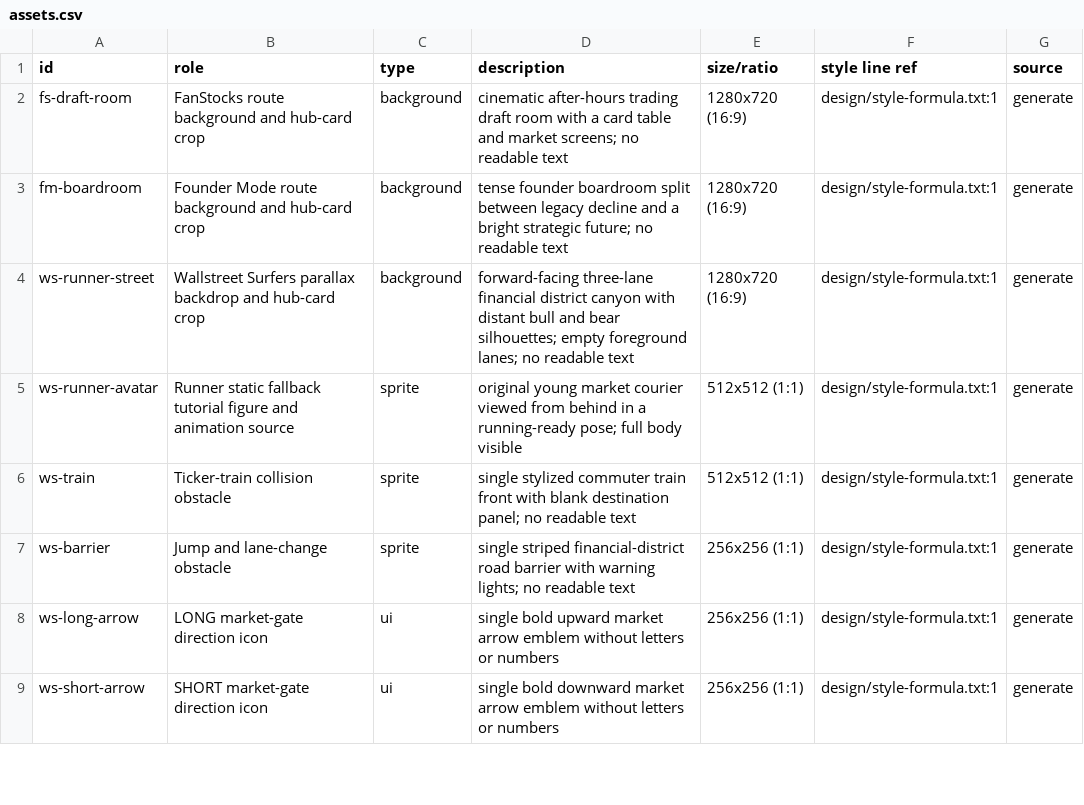
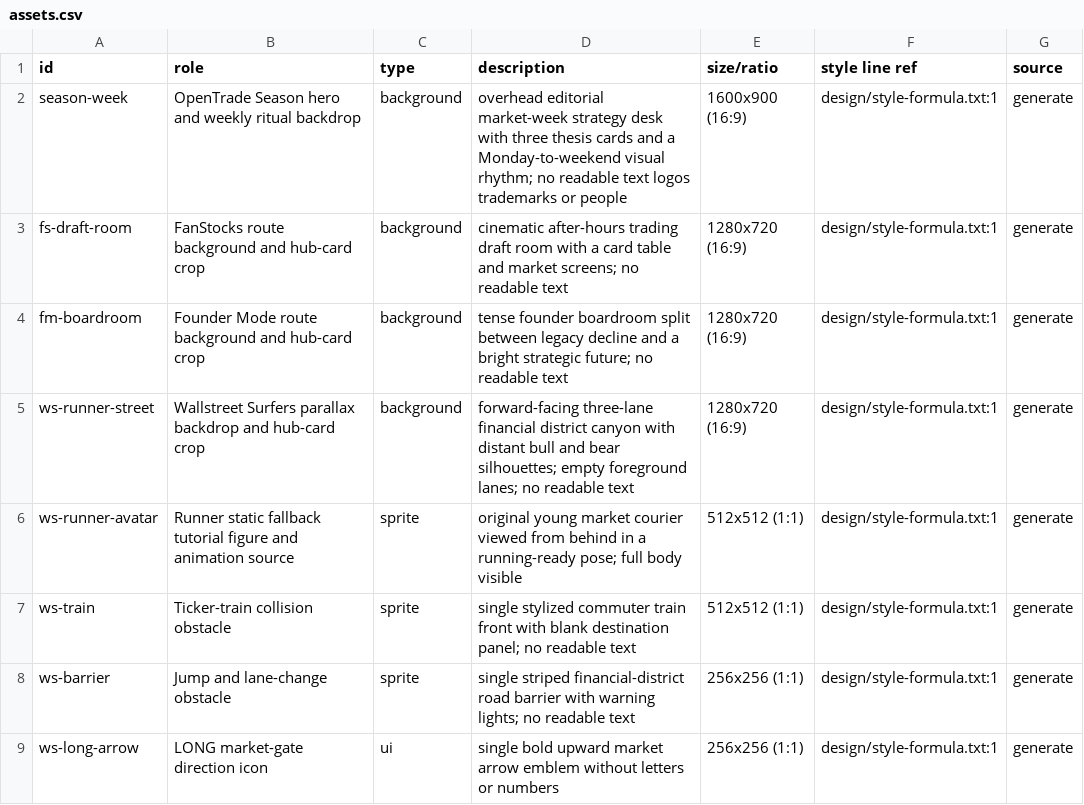
Before and after one commit to frenzy2004/Open-Trade, a CSV file: design/assets.csv, drawn as a sheet; only a part is shown; the shorter side is filled out with more unchanged rows.

Commit message:
feat: connect the OpenTrade Season ritual

```diff
--- a/design/assets.csv
+++ b/design/assets.csv
@@ -1,2 +1,3 @@
 id,role,type,description,size/ratio,style line ref,source
+season-week,"OpenTrade Season hero and weekly ritual backdrop",background,"overhead editorial market-week strategy desk with three thesis cards and a Monday-to-weekend visual rhythm; no readable text logos trademarks or people","1600x900 (16:9)","design/style-formula.txt:1",generate
 fs-draft-room,"FanStocks route background and hub-card crop",background,"cinematic after-hours trading draft room with a card table and market screens; no readable text","1280x720 (16:9)","design/style-formula.txt:1",generate
```
Also changed, not shown: 14 other files.
